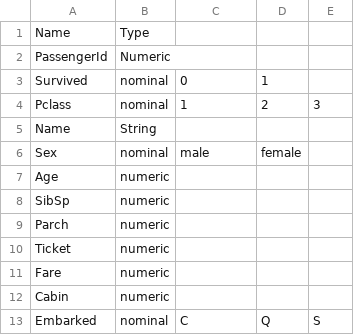
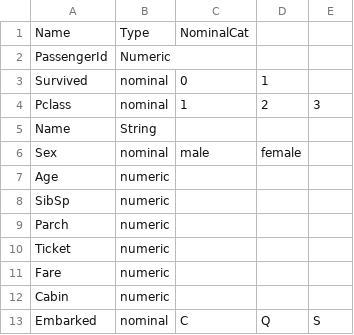
Before and after one commit to idh-cologne-tools-ressourcen-infra/exercise-04, a CSV file: data/types.csv, drawn as a sheet; the diff names each change by its address in the sheet, - before the commit and + after, or states it on an @@ line.

Commit message:
Update types.csv
added nominal category & removed whitespace

```diff
--- a/data/types.csv
+++ b/data/types.csv
-C1: (empty)
+C1: NominalCat
```
